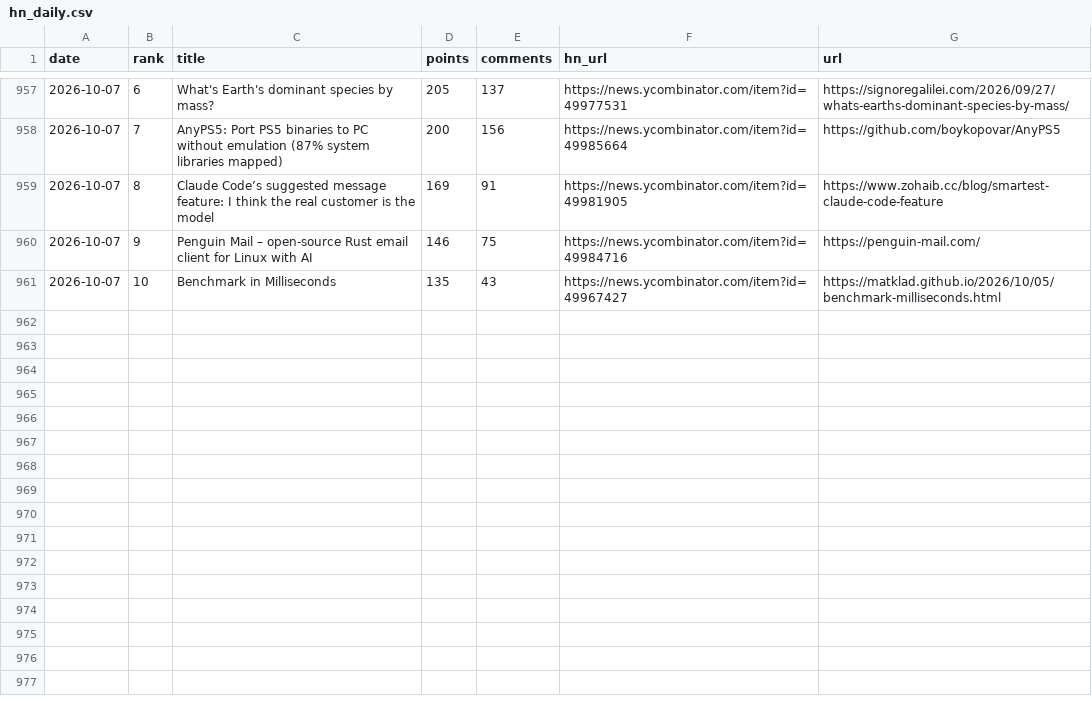
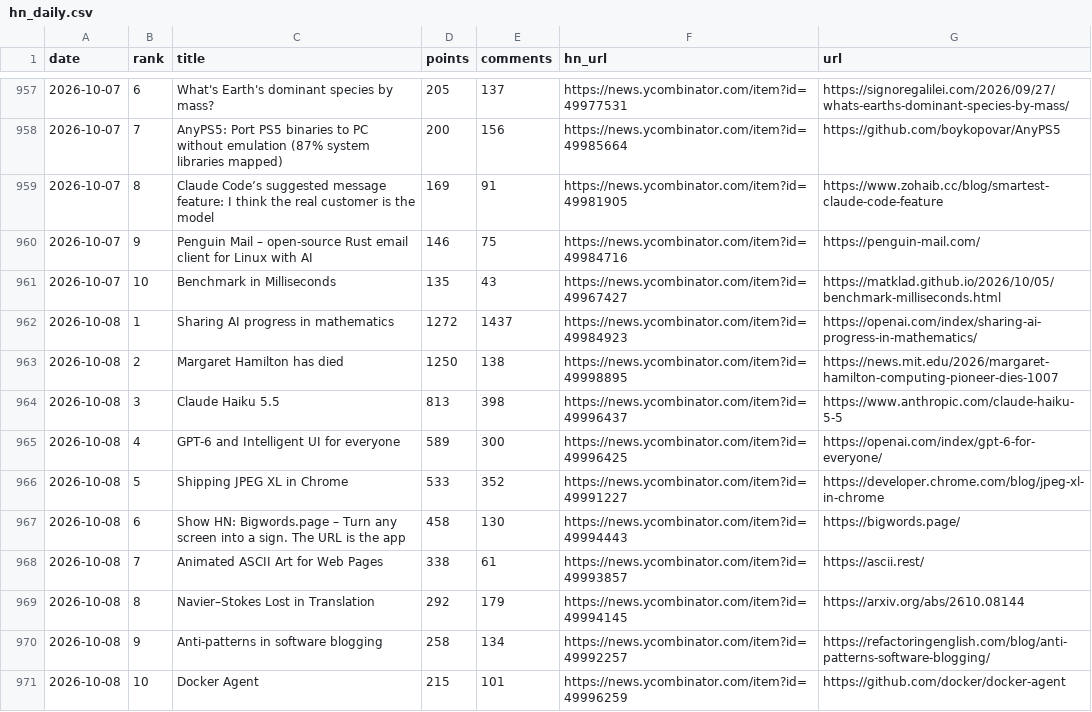
Before and after one commit to FunnymeowwooV0/star-observatory, a CSV file: data/hn_daily.csv, drawn as a sheet; only a part is shown, gaps mark what is left out; the diff names each change by its address in the sheet, - before the commit and + after, or states it on an @@ line.

```diff
--- a/data/hn_daily.csv
+++ b/data/hn_daily.csv
+row 962: 2026-10-08 | 1 | Sharing AI progress in mathematics | 1272 | 1437 | https://news.ycombinator.com/item?id=49984923 | https://openai.com/index/sharing-ai-progress-in-mathematics/
+row 963: 2026-10-08 | 2 | Margaret Hamilton has died | 1250 | 138 | https://news.ycombinator.com/item?id=49998895 | https://news.mit.edu/2026/margaret-hamilton-computing-pioneer-dies-1007
+row 964: 2026-10-08 | 3 | Claude Haiku 5.5 | 813 | 398 | https://news.ycombinator.com/item?id=49996437 | https://www.anthropic.com/claude-haiku-5-5
+row 965: 2026-10-08 | 4 | GPT‑6 and Intelligent UI for everyone | 589 | 300 | https://news.ycombinator.com/item?id=49996425 | https://openai.com/index/gpt-6-for-everyone/
+row 966: 2026-10-08 | 5 | Shipping JPEG XL in Chrome | 533 | 352 | https://news.ycombinator.com/item?id=49991227 | https://developer.chrome.com/blog/jpeg-xl-in-chrome
+row 967: 2026-10-08 | 6 | Show HN: Bigwords.page – Turn any screen into a sign. The URL is the app | 458 | 130 | https://news.ycombinator.com/item?id=49994443 | https://bigwords.page/
+row 968: 2026-10-08 | 7 | Animated ASCII Art for Web Pages | 338 | 61 | https://news.ycombinator.com/item?id=49993857 | https://ascii.rest/
+row 969: 2026-10-08 | 8 | Navier–Stokes Lost in Translation | 292 | 179 | https://news.ycombinator.com/item?id=49994145 | https://arxiv.org/abs/2610.08144
+row 970: 2026-10-08 | 9 | Anti-patterns in software blogging | 258 | 134 | https://news.ycombinator.com/item?id=49992257 | https://refactoringenglish.com/blog/anti-patterns-software-blogging/
+row 971: 2026-10-08 | 10 | Docker Agent | 215 | 101 | https://news.ycombinator.com/item?id=49996259 | https://github.com/docker/docker-agent
```
Also changed, not shown: data/github_daily.csv, data/hf_trending.csv, 7 other files.
